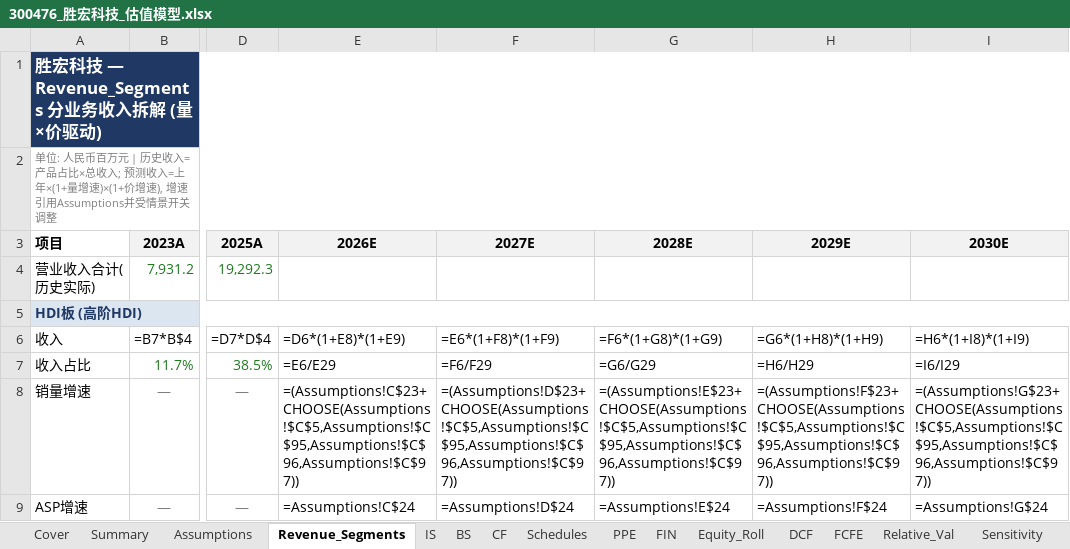
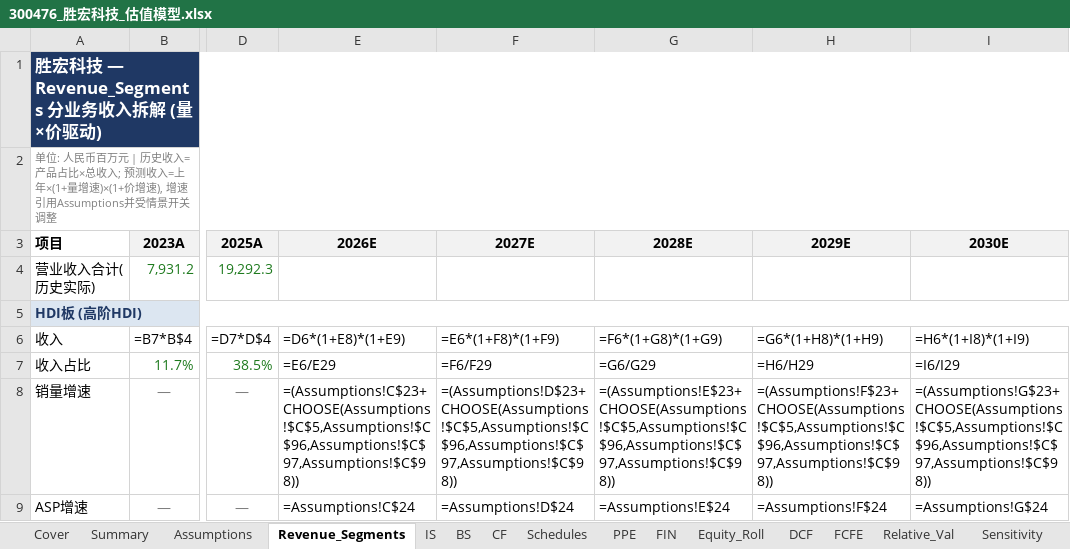
Before and after one commit to cloveric/astock-dcf-model, an Excel workbook: examples/300476_胜宏科技_估值模型.xlsx, sheet Revenue_Segments, drawn as a sheet; only a part is shown, gaps mark what is left out; values as stored, in another font and other column widths than the file's, no borders; formulas without a stored value are shown as written; the diff covers the shown part only; the diff names each change by its address in the sheet, - before the commit and + after, or states it on an @@ line.

```diff
--- a/examples/300476_胜宏科技_估值模型.xlsx (sheet Revenue_Segments)
+++ b/examples/300476_胜宏科技_估值模型.xlsx (sheet Revenue_Segments)
-E8 (2026E): =(Assumptions!C$23+CHOOSE(Assumptions!$C$5,Assumptions!$C$95,Assumptions!$C$96,Assumptions!$C$97))
+E8 (2026E): =(Assumptions!C$23+CHOOSE(Assumptions!$C$5,Assumptions!$C$96,Assumptions!$C$97,Assumptions!$C$98))
-F8 (2027E): =(Assumptions!D$23+CHOOSE(Assumptions!$C$5,Assumptions!$C$95,Assumptions!$C$96,Assumptions!$C$97))
+F8 (2027E): =(Assumptions!D$23+CHOOSE(Assumptions!$C$5,Assumptions!$C$96,Assumptions!$C$97,Assumptions!$C$98))
-G8 (2028E): =(Assumptions!E$23+CHOOSE(Assumptions!$C$5,Assumptions!$C$95,Assumptions!$C$96,Assumptions!$C$97))
+G8 (2028E): =(Assumptions!E$23+CHOOSE(Assumptions!$C$5,Assumptions!$C$96,Assumptions!$C$97,Assumptions!$C$98))
-H8 (2029E): =(Assumptions!F$23+CHOOSE(Assumptions!$C$5,Assumptions!$C$95,Assumptions!$C$96,Assumptions!$C$97))
+H8 (2029E): =(Assumptions!F$23+CHOOSE(Assumptions!$C$5,Assumptions!$C$96,Assumptions!$C$97,Assumptions!$C$98))
-I8 (2030E): =(Assumptions!G$23+CHOOSE(Assumptions!$C$5,Assumptions!$C$95,Assumptions!$C$96,Assumptions!$C$97))
+I8 (2030E): =(Assumptions!G$23+CHOOSE(Assumptions!$C$5,Assumptions!$C$96,Assumptions!$C$97,Assumptions!$C$98))
```
Also changed, not shown: 25 edited cells elsewhere in this sheet, sheet FIN, sheet Scenarios, sheet BS, sheet IS, sheet PPE, sheet Sensitivity, 7 more sheets, examples/002463_沪电股份_估值模型.xlsx, examples/00981_中芯国际_估值模型.xlsx, 21 other files.
